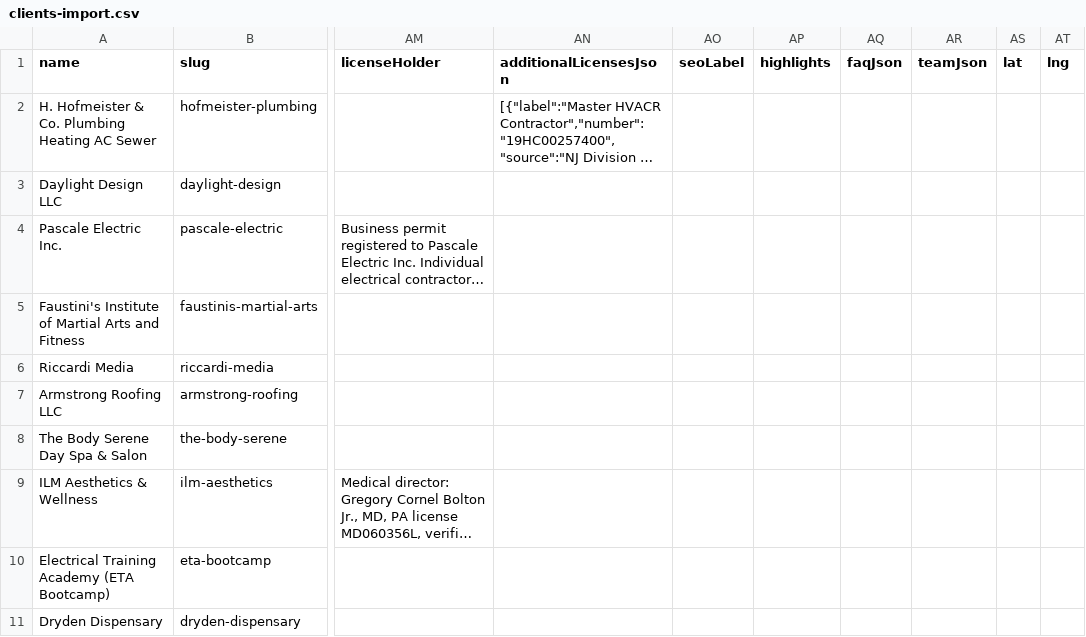
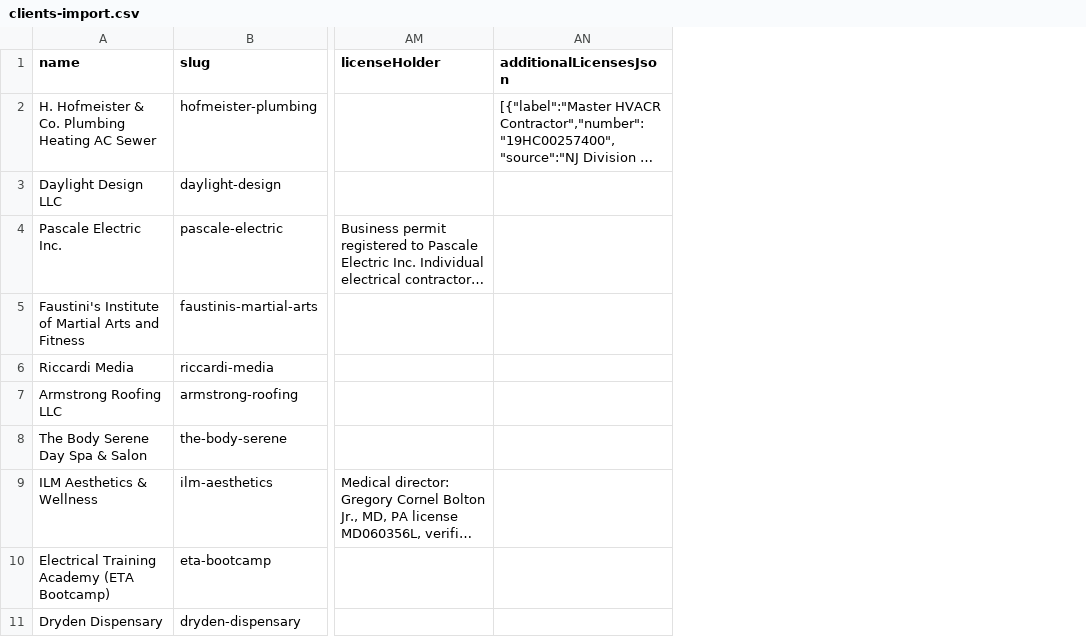
Before and after one commit to jakelucasmarketadmin/licensedlist, a CSV file: data/clients-import.csv, drawn as a sheet; only a part is shown, gaps mark what is left out; long unchanged cells end in …; the diff covers the shown part only; the diff names each change by its address in the sheet, - before the commit and + after, or states it on an @@ line.

Commit message:
Revert "SEO: barber listing copy, FAQ/team, storefront geo; seoLabel + hours/image schema"
This reverts commit bf815a88e98b5490bbccaa5ecd404c7eda948a7c.

```diff
--- a/data/clients-import.csv
+++ b/data/clients-import.csv
-column AO (seoLabel), empty
-column AP (highlights), empty
-column AQ (faqJson), empty
-column AR (teamJson), empty
-column AS (lat), empty
-column AT (lng), empty
```
Also changed, not shown: 10 edited cells elsewhere in this file, 6 other files.
